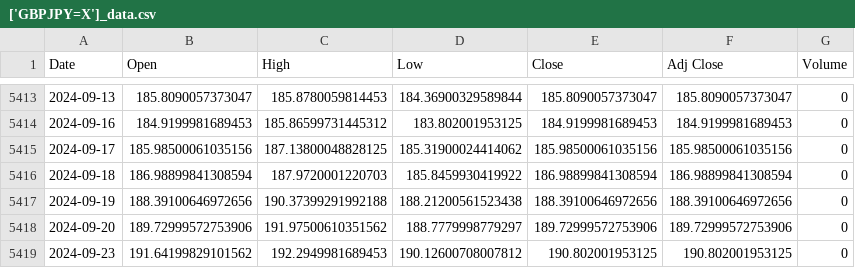
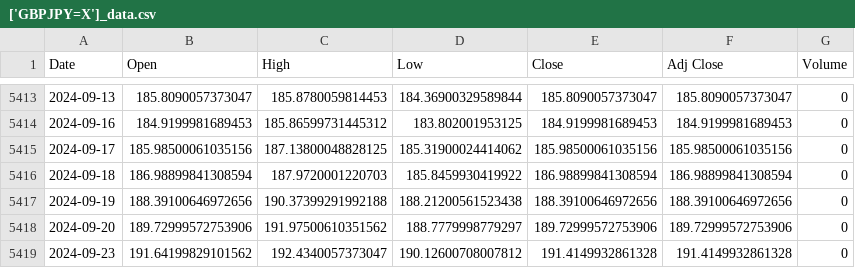
Before and after one commit to lbibi1805-dot/ML_FOREX, a CSV file: Dataset/['GBPJPY=X']_data.csv, drawn as a sheet; only a part is shown, gaps mark what is left out.

```diff
--- a/Dataset/['GBPJPY=X']_data.csv
+++ b/Dataset/['GBPJPY=X']_data.csv
@@ -5418,2 +5418,2 @@ Date,Open,High,Low,Close,Adj Close,Volume
 2024-09-20,189.72999572753906,191.97500610351562,188.7779998779297,189.72999572753906,189.72999572753906,0
-2024-09-23,191.64199829101562,192.2949981689453,190.12600708007812,190.802001953125,190.802001953125,0
+2024-09-23,191.64199829101562,192.4340057373047,190.12600708007812,191.4149932861328,191.4149932861328,0
```
Also changed, not shown: 26 other files.
